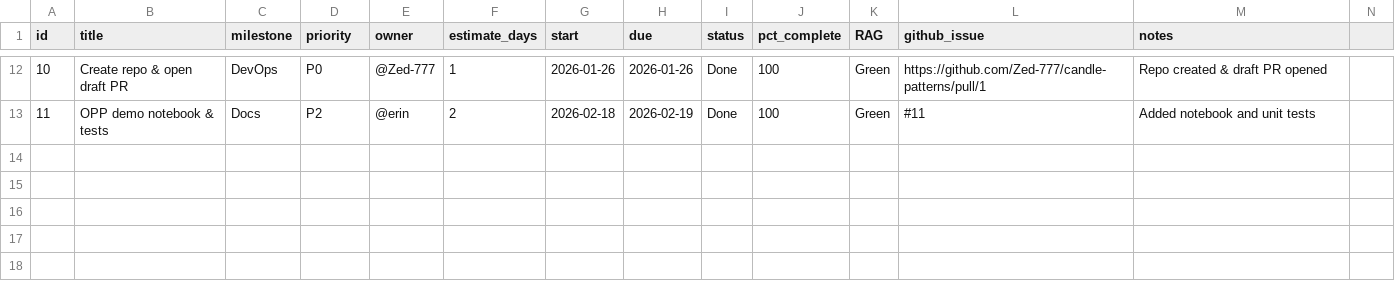
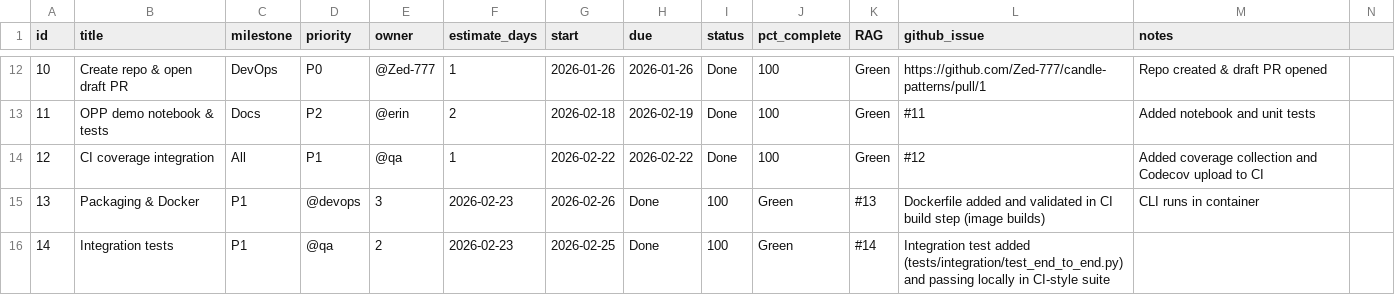
Before and after one commit to Zed-777/Sequential-Candle-Patterns, a CSV file: progress_tracker.csv, drawn as a sheet; only a part is shown, gaps mark what is left out; rows hold the shown columns only; the diff covers the shown part only; the diff names each change by its address in the sheet, - before the commit and + after, or states it on an @@ line.

Commit message:
chore: finalize MVP changes - add Dockerfile, integration test, venv setup, CI Docker build step, docs & tracker updates

```diff
--- a/progress_tracker.csv
+++ b/progress_tracker.csv
+row 14: 12 | CI coverage integration | All | P1 | @qa | 1 | 2026-02-22 | 2026-02-22 | Done | 100 | Green | #12 | Added coverage collection and Codecov upload to CI
+row 15: 13 | Packaging & Docker | P1 | @devops | 3 | 2026-02-23 | 2026-02-26 | Done | 100 | Green | #13 | Dockerfile added and validated in CI build step (image builds) | CLI runs in container
+row 16: 14 | Integration tests | P1 | @qa | 2 | 2026-02-23 | 2026-02-25 | Done | 100 | Green | #14 | Integration test added (tests/integration/test_end_to_end.py) and passing locally in CI-style suite
```
Also changed, not shown: 3 added rows and 8 edited cells elsewhere in this file, 20 other files.
